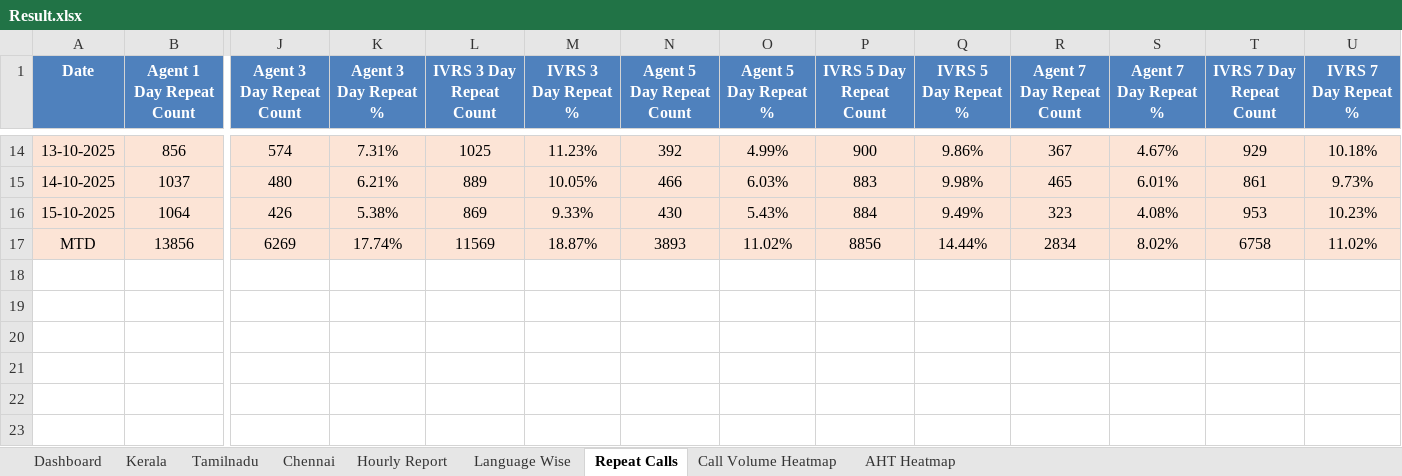
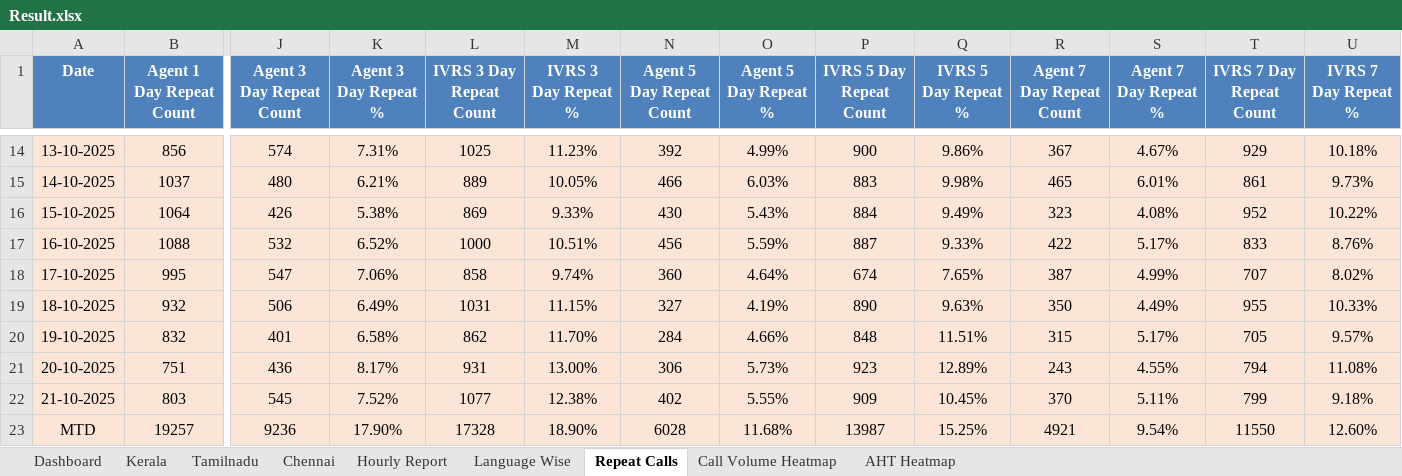
Before and after one commit to jijoshaji1993-hub/CDR-PERFORMANCE-DASHBAORD, an Excel workbook: Result.xlsx, sheet Repeat Calls, drawn as a sheet; only a part is shown, gaps mark what is left out; values as stored, in another font and other column widths than the file's, no borders; removed rows and columns are numbered as before the commit, all else as after; rows hold the shown columns only; the diff names each change by its address in the sheet, - before the commit and + after, or states it on an @@ line.

```diff
--- a/Result.xlsx (sheet Repeat Calls)
+++ b/Result.xlsx (sheet Repeat Calls)
-T16 (IVRS 7 Day Repeat Count): 953
+T16 (IVRS 7 Day Repeat Count): 952
-U16 (IVRS 7 Day Repeat %): 10.23%
+U16 (IVRS 7 Day Repeat %): 10.22%
-row 17: MTD | 13856 | 6269 | 17.74% | 11569 | 18.87% | 3893 | 11.02% | 8856 | 14.44% | 2834 | 8.02% | 6758 | 11.02%
+row 17: 16-10-2025 | 1088 | 532 | 6.52% | 1000 | 10.51% | 456 | 5.59% | 887 | 9.33% | 422 | 5.17% | 833 | 8.76%
+row 18: 17-10-2025 | 995 | 547 | 7.06% | 858 | 9.74% | 360 | 4.64% | 674 | 7.65% | 387 | 4.99% | 707 | 8.02%
+row 19: 18-10-2025 | 932 | 506 | 6.49% | 1031 | 11.15% | 327 | 4.19% | 890 | 9.63% | 350 | 4.49% | 955 | 10.33%
+row 20: 19-10-2025 | 832 | 401 | 6.58% | 862 | 11.70% | 284 | 4.66% | 848 | 11.51% | 315 | 5.17% | 705 | 9.57%
+row 21: 20-10-2025 | 751 | 436 | 8.17% | 931 | 13.00% | 306 | 5.73% | 923 | 12.89% | 243 | 4.55% | 794 | 11.08%
+row 22: 21-10-2025 | 803 | 545 | 7.52% | 1077 | 12.38% | 402 | 5.55% | 909 | 10.45% | 370 | 5.11% | 799 | 9.18%
+row 23: MTD | 19257 | 9236 | 17.90% | 17328 | 18.90% | 6028 | 11.68% | 13987 | 15.25% | 4921 | 9.54% | 11550 | 12.60%
```
Also changed, not shown: sheet Hourly Report, sheet Language Wise, sheet Tamilnadu, sheet Kerala, sheet Dashboard, sheet Chennai, 2 more sheets, CSAT_Performance_Reports.xlsx, 1 other file.
